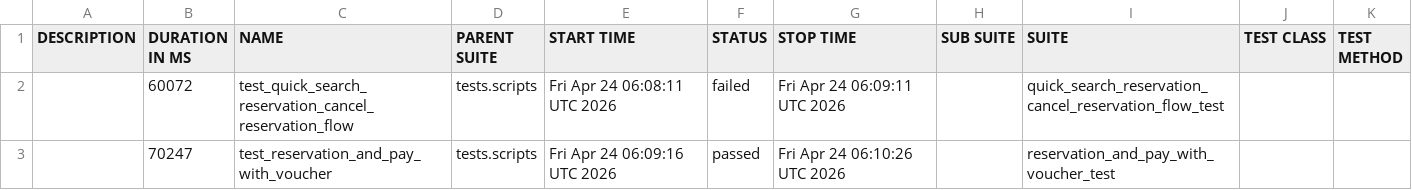
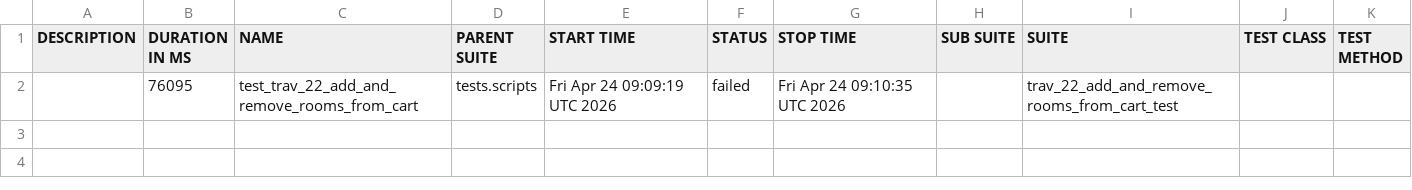
Before and after one commit to gabrielfilipwesrom/qa-reports, a CSV file: data/suites.csv, drawn as a sheet.

```diff
--- a/data/suites.csv
+++ b/data/suites.csv
@@ -1,3 +1,2 @@
 "DESCRIPTION","DURATION IN MS","NAME","PARENT SUITE","START TIME","STATUS","STOP TIME","SUB SUITE","SUITE","TEST CLASS","TEST METHOD"
-"","60072","test_quick_search_reservation_cancel_reservation_flow","tests.scripts","Fri Apr 24 06:08:11 UTC 2026","failed","Fri Apr 24 06:09:11 UTC 2026","","quick_search_reservation_cancel_reservation_flow_test","",""
-"","70247","test_reservation_and_pay_with_voucher","tests.scripts","Fri Apr 24 06:09:16 UTC 2026","passed","Fri Apr 24 06:10:26 UTC 2026","","reservation_and_pay_with_voucher_test","",""
+"","76095","test_trav_22_add_and_remove_rooms_from_cart","tests.scripts","Fri Apr 24 09:09:19 UTC 2026","failed","Fri Apr 24 09:10:35 UTC 2026","","trav_22_add_and_remove_rooms_from_cart_test","",""
```
Also changed, not shown: 31 other files.
